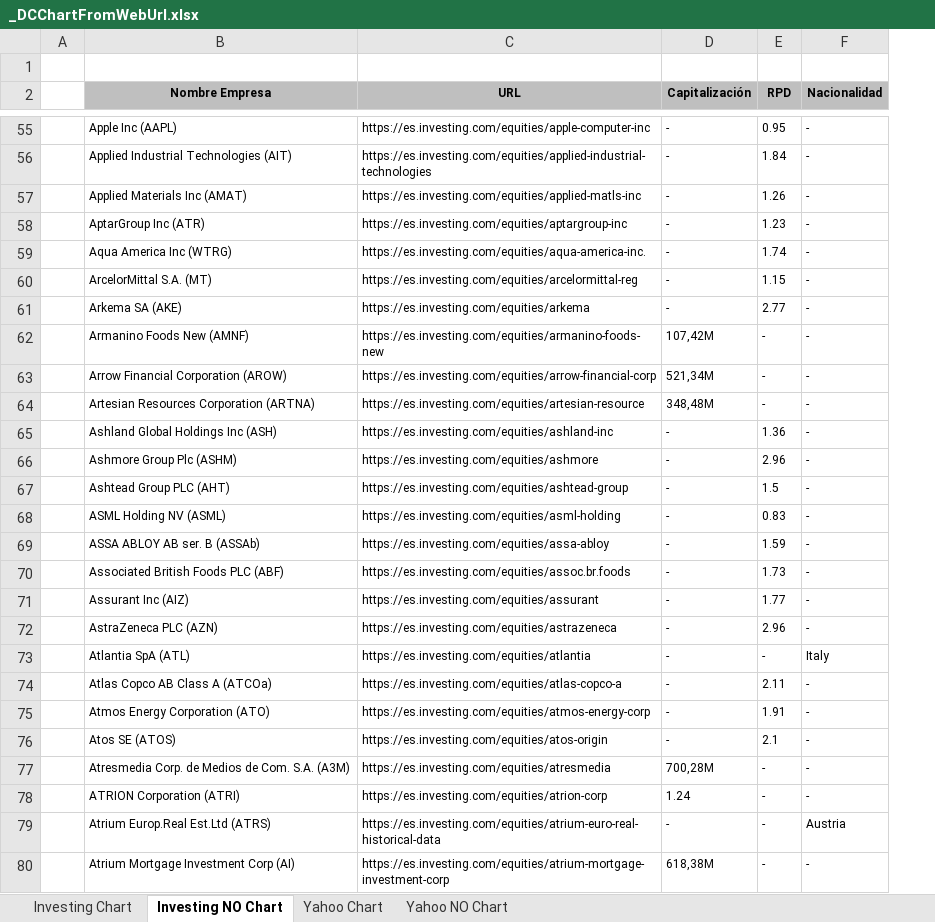
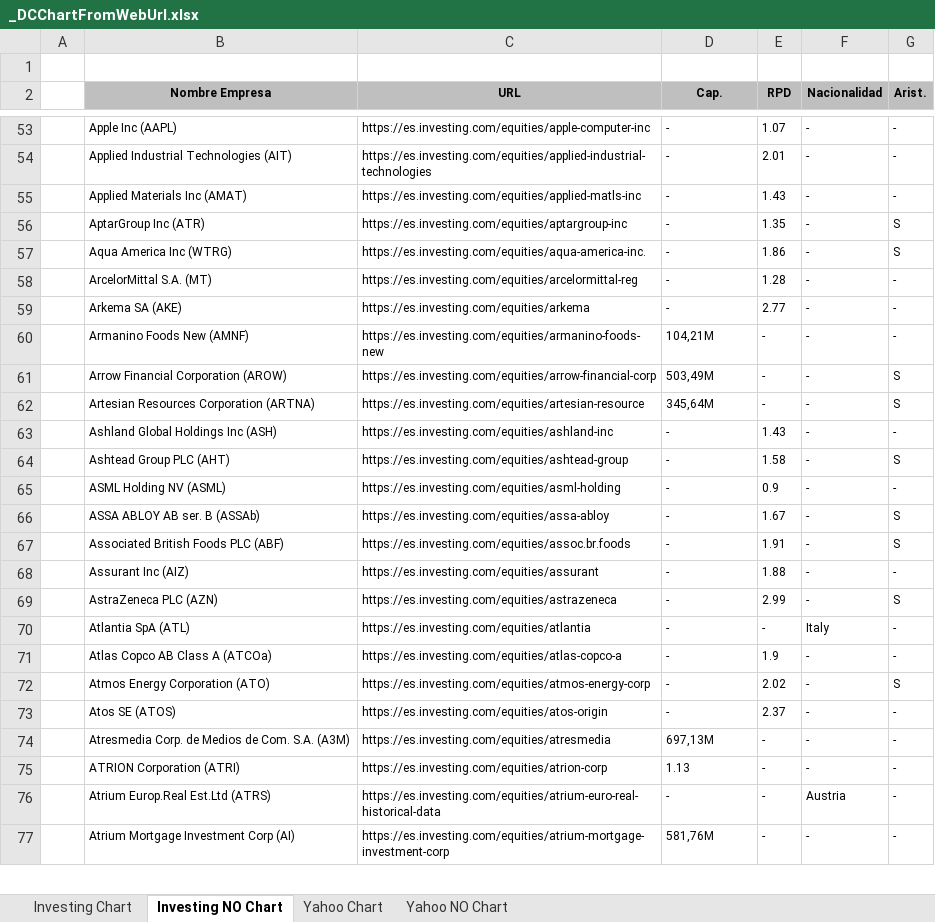
Before and after one commit to jsubiasm/markets_data, an Excel workbook: Screenshots/_DCChartFromWebUrl.xlsx, sheet Investing NO Chart, drawn as a sheet; only a part is shown, gaps mark what is left out; values as stored, in another font and other column widths than the file's, no borders; removed rows and columns are numbered as before the commit, all else as after; the diff covers the shown part only; the diff names each change by its address in the sheet, - before the commit and + after, or states it on an @@ line.

```diff
--- a/Screenshots/_DCChartFromWebUrl.xlsx (sheet Investing NO Chart)
+++ b/Screenshots/_DCChartFromWebUrl.xlsx (sheet Investing NO Chart)
+column G (Arist.), rows 53-77: - | - | - | S | S | - | - | - | S | S | - | S | - | S | S | - | S | - | - | S | - | - | - | - | -
-D2: Capitalización
+D2: Cap.
-E53 (RPD): 0.95
+E53 (RPD): 1.07
-E54 (RPD): 1.84
+E54 (RPD): 2.01
-E55 (RPD): 1.26
+E55 (RPD): 1.43
-E56 (RPD): 1.23
+E56 (RPD): 1.35
-E57 (RPD): 1.74
+E57 (RPD): 1.86
-E58 (RPD): 1.15
+E58 (RPD): 1.28
-D60 (Cap.): 107,42M
+D60 (Cap.): 104,21M
-D61 (Cap.): 521,34M
+D61 (Cap.): 503,49M
-D62 (Cap.): 348,48M
+D62 (Cap.): 345,64M
-E63 (RPD): 1.36
+E63 (RPD): 1.43
-row 66:  | Ashmore Group Plc (ASHM) | https://es.investing.com/equities/ashmore | - | 2.96 | -
-E64 (RPD): 1.5
+E64 (RPD): 1.58
-E65 (RPD): 0.83
+E65 (RPD): 0.9
-E66 (RPD): 1.59
+E66 (RPD): 1.67
-E67 (RPD): 1.73
+E67 (RPD): 1.91
-E68 (RPD): 1.77
+E68 (RPD): 1.88
-E69 (RPD): 2.96
+E69 (RPD): 2.99
-E71 (RPD): 2.11
+E71 (RPD): 1.9
-E72 (RPD): 1.91
+E72 (RPD): 2.02
-E73 (RPD): 2.1
+E73 (RPD): 2.37
-D74 (Cap.): 700,28M
+D74 (Cap.): 697,13M
-D75 (Cap.): 1.24
+D75 (Cap.): 1.13
-D77 (Cap.): 618,38M
+D77 (Cap.): 581,76M
```
Also changed, not shown: 6 added rows, 29 removed rows and 603 edited cells elsewhere in this sheet, sheet Investing Chart, 1 other file.
